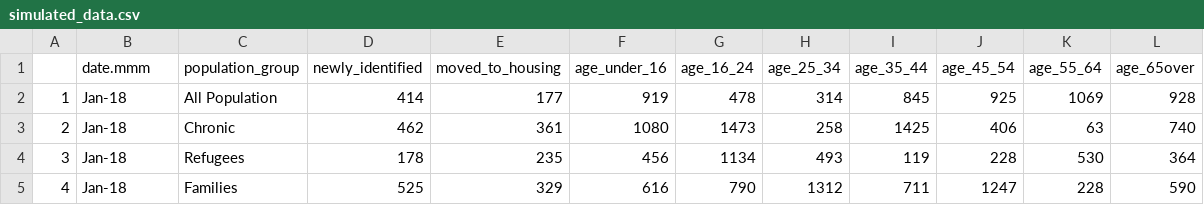
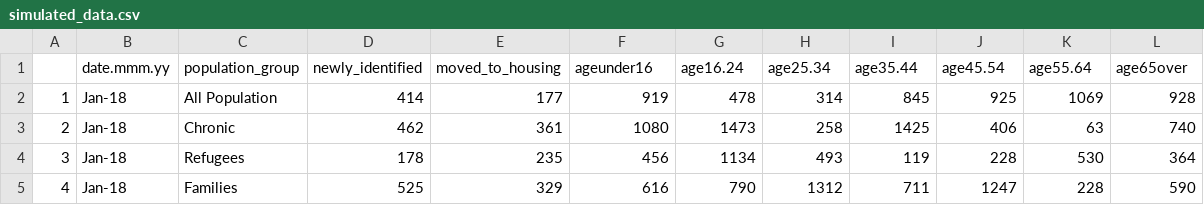
Before and after one commit to LilianS77/Toronto_shelter_research, a CSV file: data/raw_data/simulated_data.csv, drawn as a sheet; only a part is shown.

Commit message:
update simulate data

```diff
--- a/data/raw_data/simulated_data.csv
+++ b/data/raw_data/simulated_data.csv
@@ -1,2 +1,2 @@
-"","date.mmm","population_group","newly_identified","moved_to_housing","age_under_16","age_16_24","age_25_34","age_35_44","age_45_54","age_55_64","age_65over"
+"","date.mmm.yy","population_group","newly_identified","moved_to_housing","ageunder16","age16.24","age25.34","age35.44","age45.54","age55.64","age65over"
 "1","Jan-18","All Population",414,177,919,478,314,845,925,1069,928
```
